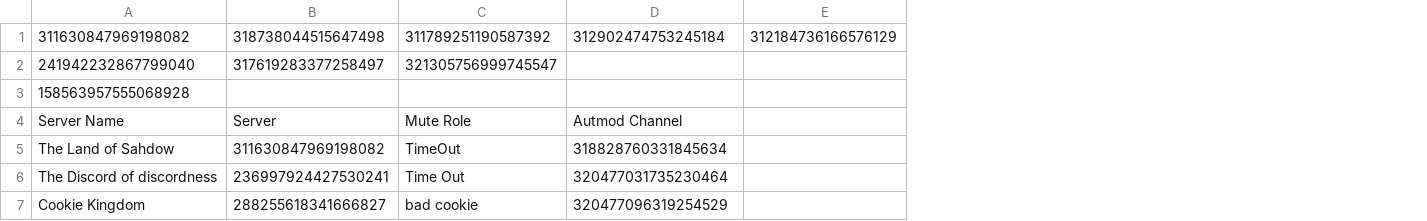
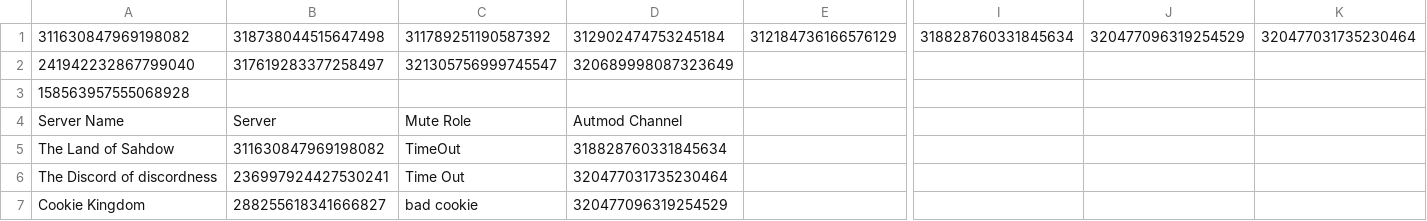
Before and after one commit to SpyLegendsYT/necrobot, a CSV file: data/setting.csv, drawn as a sheet; only a part is shown, gaps mark what is left out; the diff names each change by its address in the sheet, - before the commit and + after, or states it on an @@ line.

```diff
--- a/data/setting.csv
+++ b/data/setting.csv
+column I, row 1: 318828760331845634
+column J, row 1: 320477096319254529
+column K, row 1: 320477031735230464
-D2: (empty)
+D2: 320689998087323649
```
Also changed, not shown: data/userdata.csv, 3 other files.
